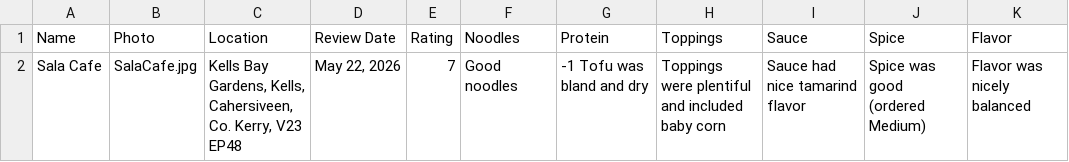
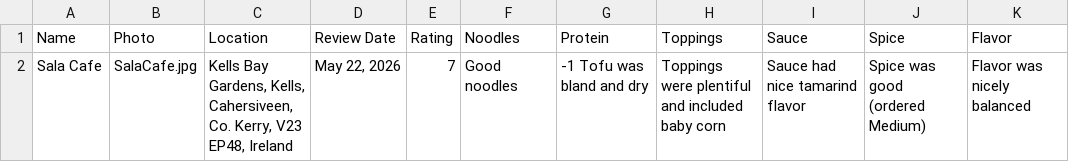
Before and after one commit to MonkMatto/Pad-Thai-Blog, a CSV file: data.csv, drawn as a sheet; only a part is shown; the diff names each change by its address in the sheet, - before the commit and + after, or states it on an @@ line.

Commit message:
added country

```diff
--- a/data.csv
+++ b/data.csv
-C2 (Location): …Kerry, V23 EP48
+C2 (Location): …Kerry, V23 EP48, Ireland
```
